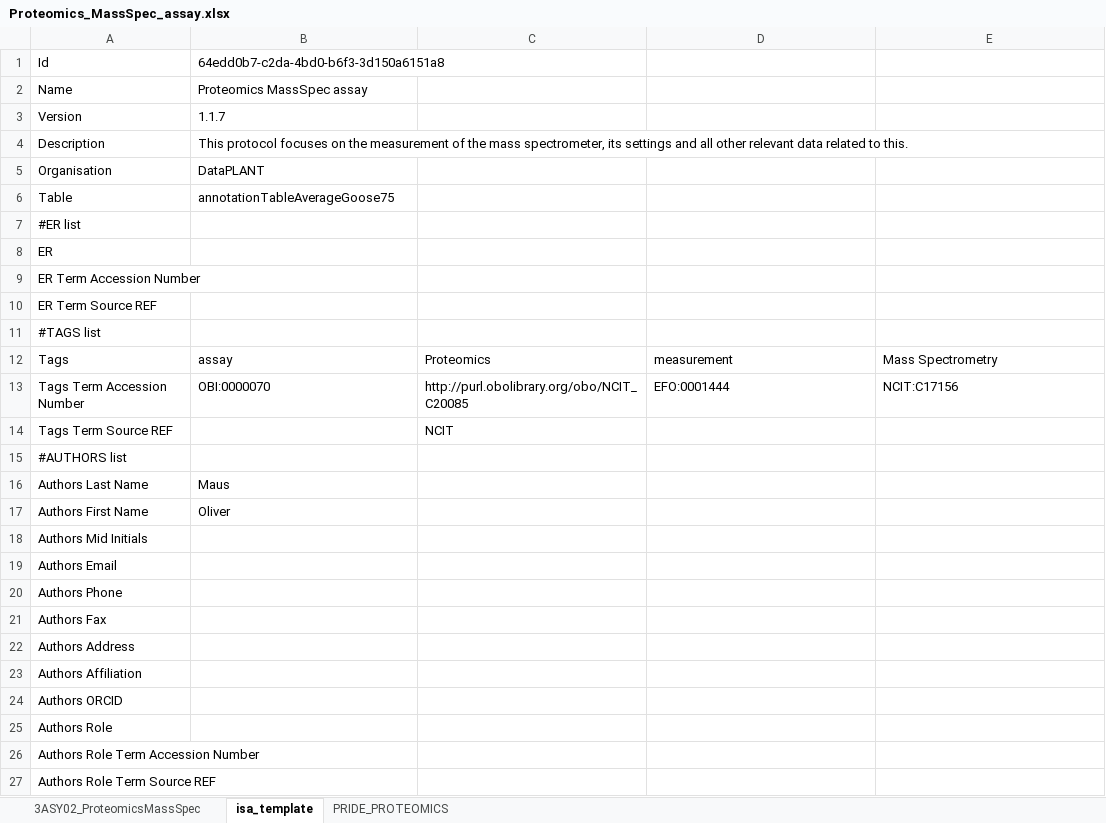
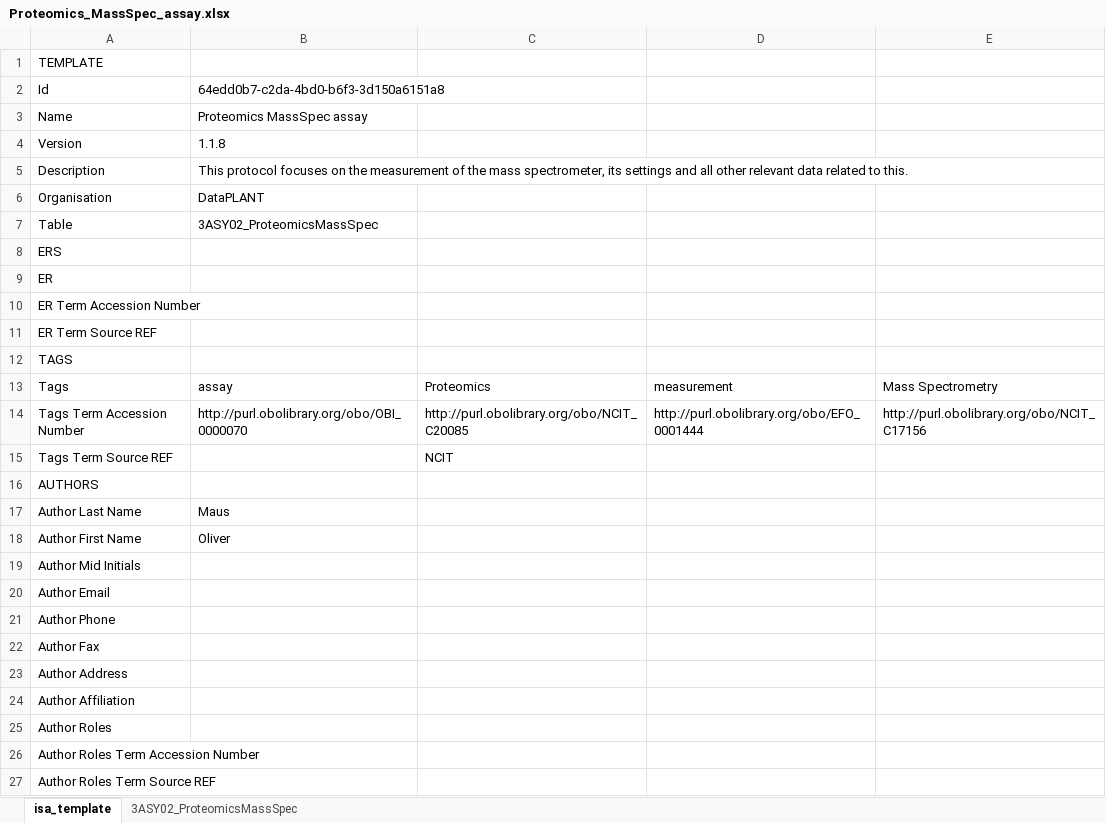
Before and after one commit to nfdi4plants/Swate-templates, an Excel workbook: templates/dataplant/Proteomics_MassSpec_assay.xlsx, sheet isa_template, drawn as a sheet; values as stored, in another font and other column widths than the file's, no cell formats; removed rows and columns are numbered as before the commit, all else as after; the diff names each change by its address in the sheet, - before the commit and + after, or states it on an @@ line.

Commit message:
add missing ontology REFs to TRR MIAPPE and Proteomics MS templates

```diff
--- a/templates/dataplant/Proteomics_MassSpec_assay.xlsx (sheet isa_template)
+++ b/templates/dataplant/Proteomics_MassSpec_assay.xlsx (sheet isa_template)
-sheet tab: PRIDE_PROTEOMICS
@@ sheet tab order changed: isa_template | 3ASY02_ProteomicsMassSpec @@
+row 1: TEMPLATE
-B4: 1.1.7
+B4: 1.1.8
-B7: annotationTableAverageGoose75
+B7: 3ASY02_ProteomicsMassSpec
-A8: #ER list
+A8: ERS
-A12: #TAGS list
+A12: TAGS
-B14: OBI:0000070
+B14: http://purl.obolibrary.org/obo/OBI_0000070
-D14: EFO:0001444
+D14: http://purl.obolibrary.org/obo/EFO_0001444
-E14: NCIT:C17156
+E14: http://purl.obolibrary.org/obo/NCIT_C17156
-A16: #AUTHORS list
+A16: AUTHORS
-A17: Authors Last Name
+A17: Author Last Name
-A18: Authors First Name
+A18: Author First Name
-A19: Authors Mid Initials
+A19: Author Mid Initials
-A20: Authors Email
+A20: Author Email
-A21: Authors Phone
+A21: Author Phone
-A22: Authors Fax
+A22: Author Fax
-A23: Authors Address
+A23: Author Address
-A24: Authors Affiliation
+A24: Author Affiliation
-A25: Authors ORCID
+A25: Author Roles
-A26: Authors Role
+A26: Author Roles Term Accession Number
-A27: Authors Role Term Accession Number
+A27: Author Roles Term Source REF
-row 27: Authors Role Term Source REF
```
Also changed, not shown: sheet 3ASY02_ProteomicsMassSpec, cell formats, hidden cells, 8 other files.
